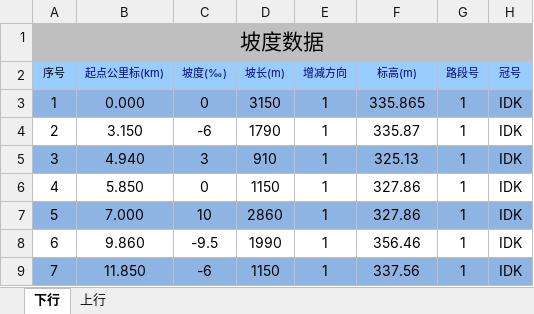
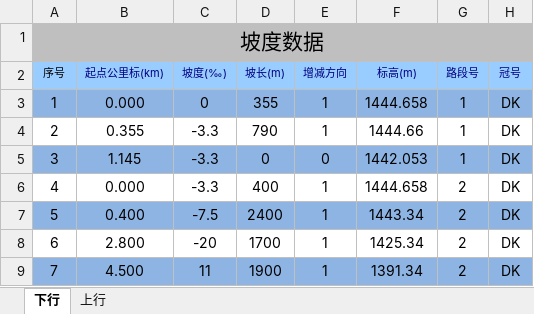
Before and after one commit to MrRnj/LineDataOperator, an Excel workbook: Inter_face/Inter_face/bin/Debug/excelmodels/接坡面数据_Single.xlsx, sheet 下行, drawn as a sheet; only a part is shown; values as stored, in another font and other column widths than the file's, no borders; the diff covers the shown part only; the diff names each change by its address in the sheet, - before the commit and + after, or states it on an @@ line.

```diff
--- a/Inter_face/Inter_face/bin/Debug/excelmodels/接坡面数据_Single.xlsx (sheet 下行)
+++ b/Inter_face/Inter_face/bin/Debug/excelmodels/接坡面数据_Single.xlsx (sheet 下行)
-D3 (坡长(m)): 3150
+D3 (坡长(m)): 355
-F3 (标高(m)): 335.865
+F3 (标高(m)): 1444.658
-H3:H9 (冠号): IDK
+H3:H9 (冠号): DK
-B4 (起点公里标(km)): 3.150
+B4 (起点公里标(km)): 0.355
-C4 (坡度(‰)): -6
+C4 (坡度(‰)): -3.3
-D4 (坡长(m)): 1790
+D4 (坡长(m)): 790
-F4 (标高(m)): 335.87
+F4 (标高(m)): 1444.66
-B5 (起点公里标(km)): 4.940
+B5 (起点公里标(km)): 1.145
-C5 (坡度(‰)): 3
+C5 (坡度(‰)): -3.3
-D5 (坡长(m)): 910
+D5 (坡长(m)): 0
-E5 (增减方向): 1
+E5 (增减方向): 0
-F5 (标高(m)): 325.13
+F5 (标高(m)): 1442.053
-B6 (起点公里标(km)): 5.850
+B6 (起点公里标(km)): 0.000
-C6 (坡度(‰)): 0
+C6 (坡度(‰)): -3.3
-D6 (坡长(m)): 1150
+D6 (坡长(m)): 400
-F6 (标高(m)): 327.86
+F6 (标高(m)): 1444.658
-G6:G9 (路段号): 1
+G6:G9 (路段号): 2
-B7 (起点公里标(km)): 7.000
+B7 (起点公里标(km)): 0.400
-C7 (坡度(‰)): 10
+C7 (坡度(‰)): -7.5
-D7 (坡长(m)): 2860
+D7 (坡长(m)): 2400
-F7 (标高(m)): 327.86
+F7 (标高(m)): 1443.34
-B8 (起点公里标(km)): 9.860
+B8 (起点公里标(km)): 2.800
-C8 (坡度(‰)): -9.5
+C8 (坡度(‰)): -20
-D8 (坡长(m)): 1990
+D8 (坡长(m)): 1700
-F8 (标高(m)): 356.46
+F8 (标高(m)): 1425.34
-B9 (起点公里标(km)): 11.850
+B9 (起点公里标(km)): 4.500
-C9 (坡度(‰)): -6
+C9 (坡度(‰)): 11
-D9 (坡长(m)): 1150
+D9 (坡长(m)): 1900
-F9 (标高(m)): 337.56
+F9 (标高(m)): 1391.34
```
Also changed, not shown: 495 edited cells elsewhere in this sheet, sheet 上行, hidden cells, Inter_face/Inter_face/bin/Debug/excelmodels/信号机位置输出.xlsx, Inter_face/Inter_face/bin/Debug/excelmodels/信号机数据_single.xlsx, 34 other files.
